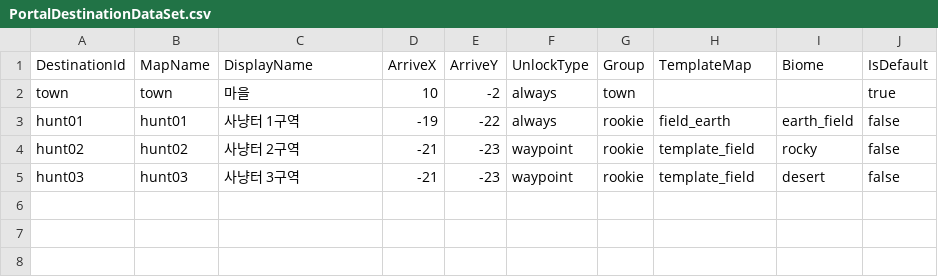
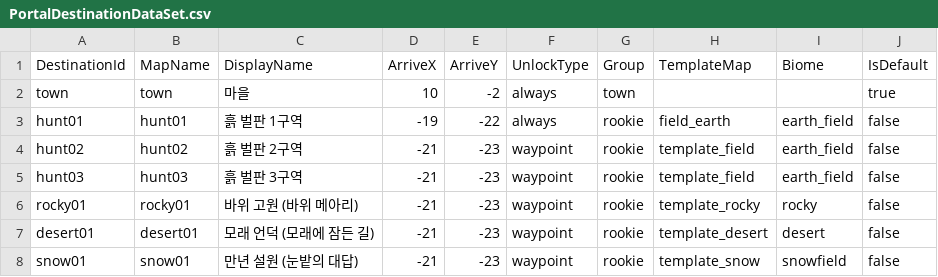
Before and after one commit to Sprityoon/mswgitt, a CSV file: RootDesk/MyDesk/Furniture/DataSets/PortalDestinationDataSet.csv, drawn as a sheet.

```diff
--- a/RootDesk/MyDesk/Furniture/DataSets/PortalDestinationDataSet.csv
+++ b/RootDesk/MyDesk/Furniture/DataSets/PortalDestinationDataSet.csv
@@ -2,4 +2,7 @@ DestinationId,MapName,DisplayName,ArriveX,ArriveY,UnlockType,Group,TemplateMap,B
 town,town,마을,10,-2,always,town,,,true
-hunt01,hunt01,사냥터 1구역,-19,-22,always,rookie,field_earth,earth_field,false
-hunt02,hunt02,사냥터 2구역,-21,-23,waypoint,rookie,template_field,rocky,false
-hunt03,hunt03,사냥터 3구역,-21,-23,waypoint,rookie,template_field,desert,false
+hunt01,hunt01,흙 벌판 1구역,-19,-22,always,rookie,field_earth,earth_field,false
+hunt02,hunt02,흙 벌판 2구역,-21,-23,waypoint,rookie,template_field,earth_field,false
+hunt03,hunt03,흙 벌판 3구역,-21,-23,waypoint,rookie,template_field,earth_field,false
+rocky01,rocky01,바위 고원 (바위 메아리),-21,-23,waypoint,rookie,template_rocky,rocky,false
+desert01,desert01,모래 언덕 (모래에 잠든 길),-21,-23,waypoint,rookie,template_desert,desert,false
+snow01,snow01,만년 설원 (눈밭의 대답),-21,-23,waypoint,rookie,template_snow,snowfield,false
```
Also changed, not shown: RootDesk/MyDesk/MapObjects/DataSets/ItemDropDataSet.csv, RootDesk/MyDesk/Monster/DataSets/MonsterCoinDropDataSet.csv, 52 other files.
